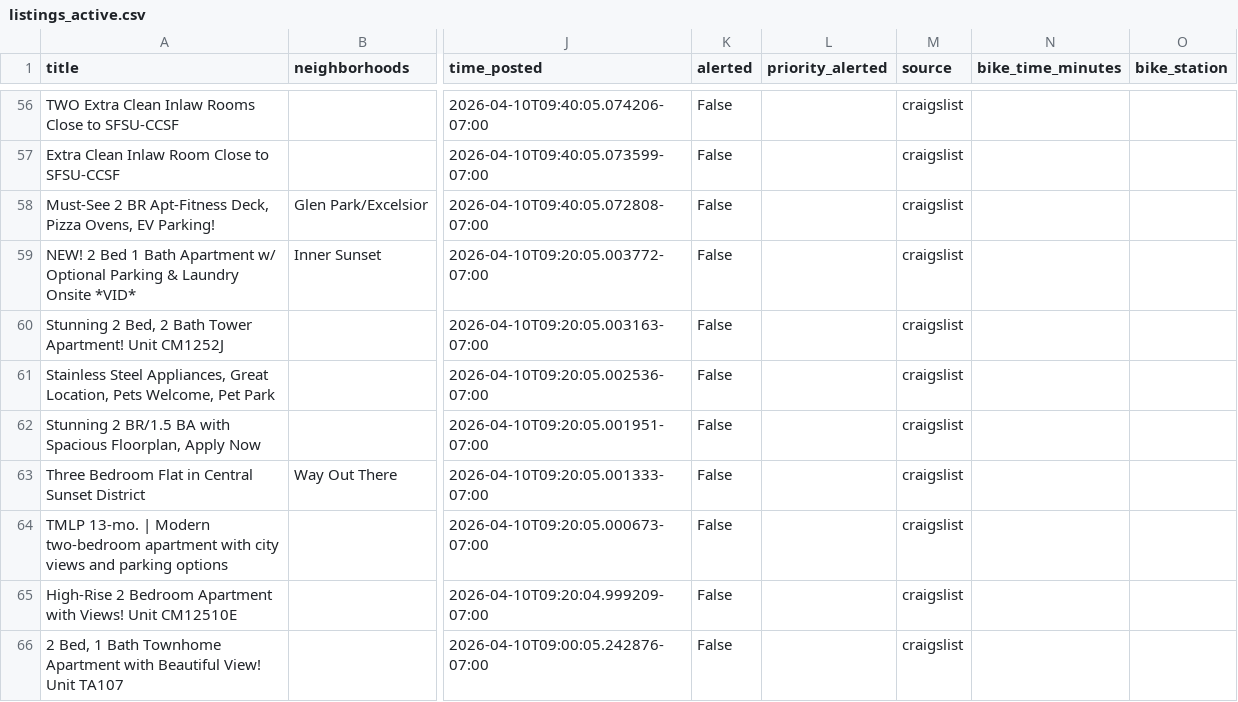
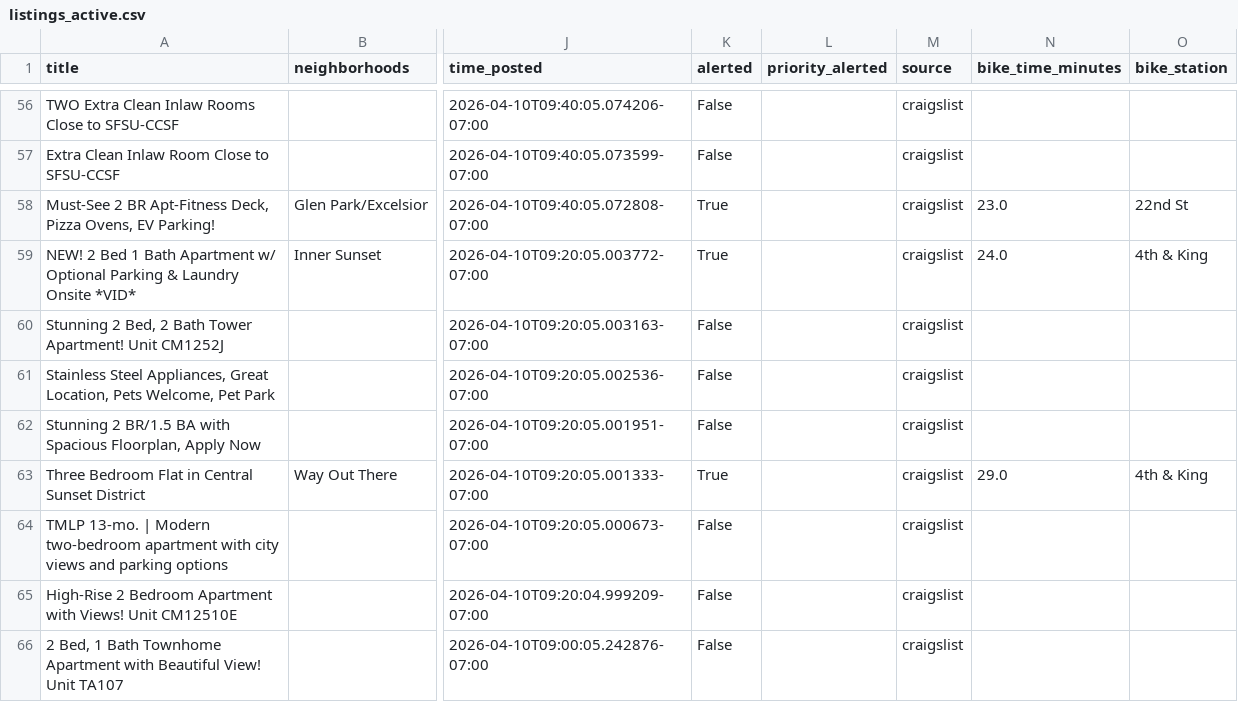
Before and after one commit to dHbdHbdHb/craigslist_alert, a CSV file: craigslist_data/listings_active.csv, drawn as a sheet; only a part is shown, gaps mark what is left out; the diff covers the shown part only; the diff names each change by its address in the sheet, - before the commit and + after, or states it on an @@ line.

Commit message:
Auto-update listings: 2026-04-11 07:12:06

```diff
--- a/craigslist_data/listings_active.csv
+++ b/craigslist_data/listings_active.csv
-K58:K59 (alerted): False
+K58:K59 (alerted): True
-N58 (bike_time_minutes): (empty)
+N58 (bike_time_minutes): 23.0
-O58 (bike_station): (empty)
+O58 (bike_station): 22nd St
-N59 (bike_time_minutes): (empty)
+N59 (bike_time_minutes): 24.0
-O59 (bike_station): (empty)
+O59 (bike_station): 4th & King
-K63 (alerted): False
+K63 (alerted): True
-N63 (bike_time_minutes): (empty)
+N63 (bike_time_minutes): 29.0
-O63 (bike_station): (empty)
+O63 (bike_station): 4th & King
```
Also changed, not shown: 25 edited cells elsewhere in this file, 1 other file.
